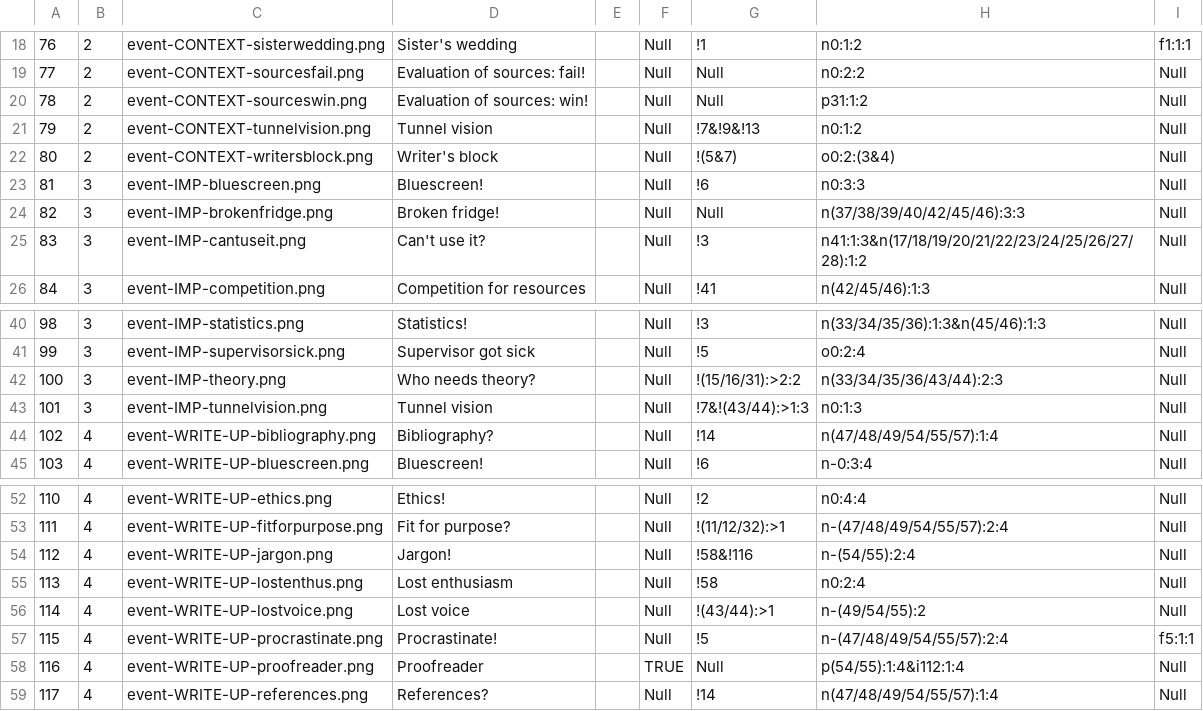
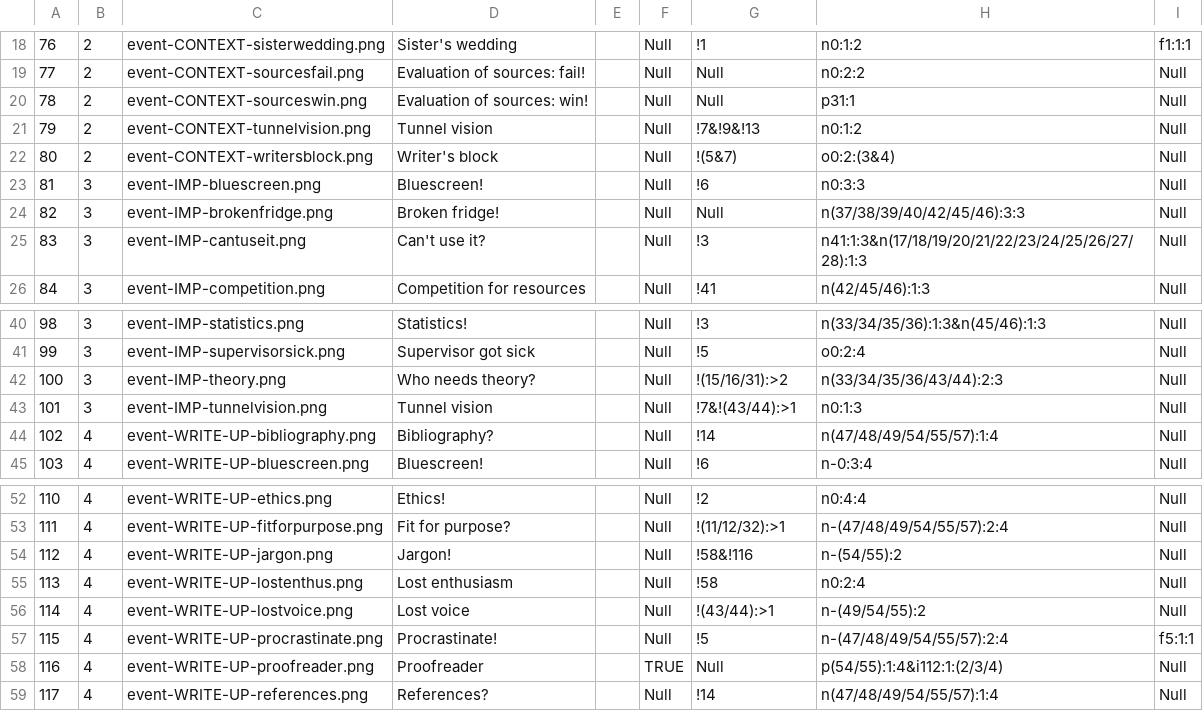
Before and after one commit to MLOliverB/How-To-Fail-Your-Research-Degree, a CSV file: data/Events.csv, drawn as a sheet; only a part is shown, gaps mark what is left out; the diff names each change by its address in the sheet, - before the commit and + after, or states it on an @@ line.

```diff
--- a/data/Events.csv
+++ b/data/Events.csv
-H20: p31:1:2
+H20: p31:1
-H25: n41:1:3&n(17/18/19/20/21/22/23/24/25/26/27/28):1:2
+H25: n41:1:3&n(17/18/19/20/21/22/23/24/25/26/27/28):1:3
-G42: !(15/16/31):>2:2
+G42: !(15/16/31):>2
-G43: !7&!(43/44):>1:3
+G43: !7&!(43/44):>1
-H54: n-(54/55):2:4
+H54: n-(54/55):2
-H58: p(54/55):1:4&i112:1:4
+H58: p(54/55):1:4&i112:1:(2/3/4)
```
Also changed, not shown: data/Activities.csv, 1 other file.
